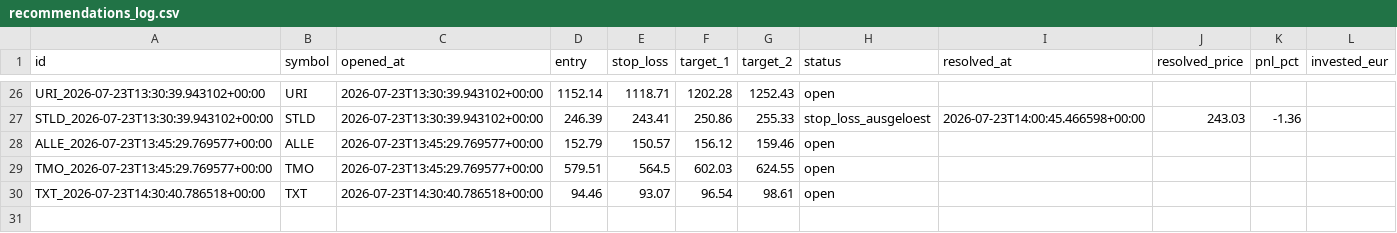
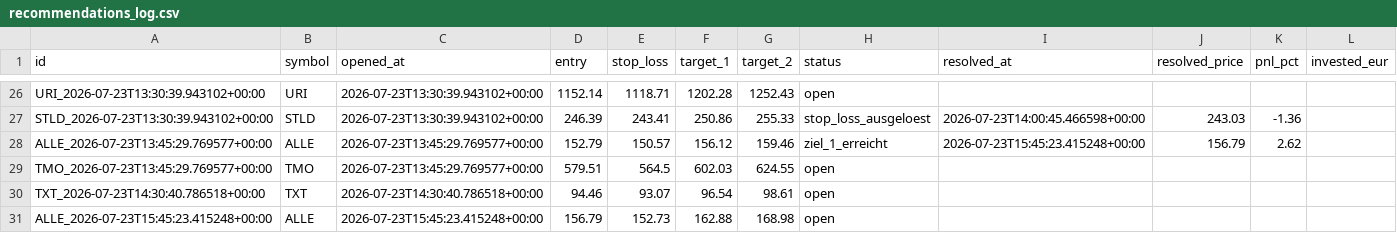
Before and after one commit to luiswolny-dot/Trading-Gehirn, a CSV file: data/recommendations_log.csv, drawn as a sheet; only a part is shown, gaps mark what is left out.

```diff
--- a/data/recommendations_log.csv
+++ b/data/recommendations_log.csv
@@ -27,4 +27,5 @@ URI_2026-07-23T13:30:39.943102+00:00,URI,2026-07-23T13:30:39.943102+00:00,1152.1
 STLD_2026-07-23T13:30:39.943102+00:00,STLD,2026-07-23T13:30:39.943102+00:00,246.39,243.41,250.86,255.33,stop_loss_ausgeloest,2026-07-23T14:00:45.466598+00:00,243.03,-1.36,
-ALLE_2026-07-23T13:45:29.769577+00:00,ALLE,2026-07-23T13:45:29.769577+00:00,152.79,150.57,156.12,159.46,open,,,,
+ALLE_2026-07-23T13:45:29.769577+00:00,ALLE,2026-07-23T13:45:29.769577+00:00,152.79,150.57,156.12,159.46,ziel_1_erreicht,2026-07-23T15:45:23.415248+00:00,156.79,2.62,
 TMO_2026-07-23T13:45:29.769577+00:00,TMO,2026-07-23T13:45:29.769577+00:00,579.51,564.5,602.03,624.55,open,,,,
 TXT_2026-07-23T14:30:40.786518+00:00,TXT,2026-07-23T14:30:40.786518+00:00,94.46,93.07,96.54,98.61,open,,,,
+ALLE_2026-07-23T15:45:23.415248+00:00,ALLE,2026-07-23T15:45:23.415248+00:00,156.79,152.73,162.88,168.98,open,,,,
```
Also changed, not shown: 34 other files.
